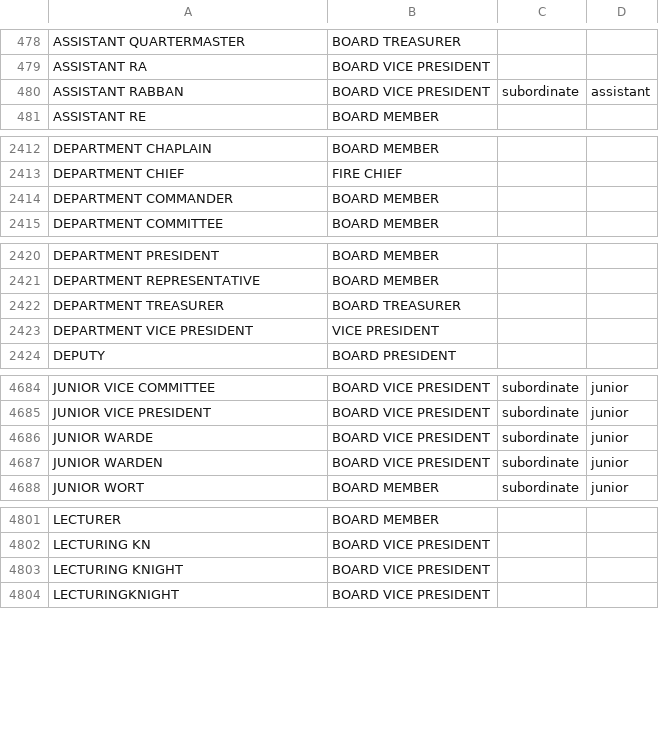
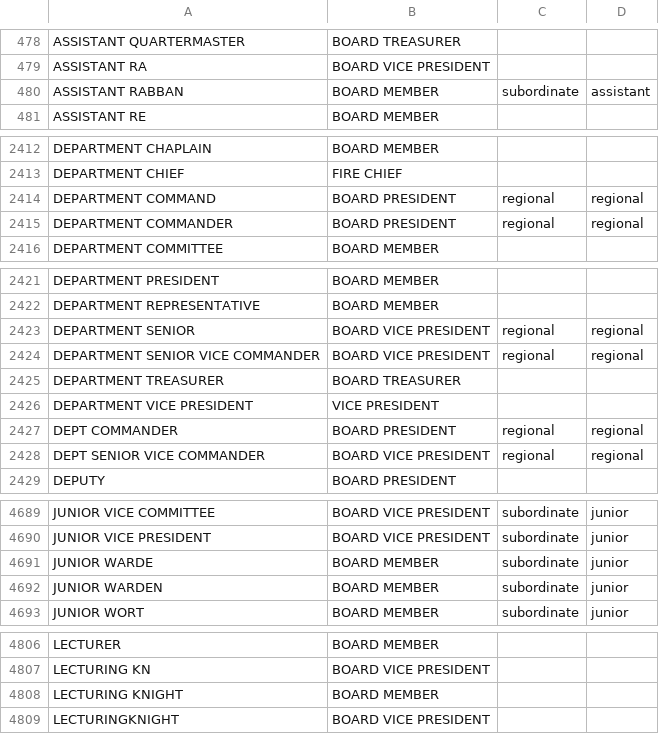
Before and after one commit to Nonprofit-Open-Data-Collective/titleclassifier, a CSV file: data-raw/demo/xwalk-title-standardization.csv, drawn as a sheet; only a part is shown, gaps mark what is left out; the diff covers the shown part only.

```diff
--- a/data-raw/demo/xwalk-title-standardization.csv
+++ b/data-raw/demo/xwalk-title-standardization.csv
@@ -479,3 +479,3 @@
 "ASSISTANT RA","BOARD VICE PRESIDENT","",""
-"ASSISTANT RABBAN","BOARD VICE PRESIDENT","subordinate","assistant"
+"ASSISTANT RABBAN","BOARD MEMBER","subordinate","assistant"
 "ASSISTANT RE","BOARD MEMBER","",""
@@ -2413,3 +2413,4 @@
 "DEPARTMENT CHIEF","FIRE CHIEF","",""
-"DEPARTMENT COMMANDER","BOARD MEMBER","",""
+"DEPARTMENT COMMAND","BOARD PRESIDENT","regional","regional"
+"DEPARTMENT COMMANDER","BOARD PRESIDENT","regional","regional"
 "DEPARTMENT COMMITTEE","BOARD MEMBER","",""
@@ -2421,4 +2422,8 @@
 "DEPARTMENT REPRESENTATIVE","BOARD MEMBER","",""
+"DEPARTMENT SENIOR","BOARD VICE PRESIDENT","regional","regional"
+"DEPARTMENT SENIOR VICE COMMANDER","BOARD VICE PRESIDENT","regional","regional"
 "DEPARTMENT TREASURER","BOARD TREASURER","",""
 "DEPARTMENT VICE PRESIDENT","VICE PRESIDENT","",""
+"DEPT COMMANDER","BOARD PRESIDENT","regional","regional"
+"DEPT SENIOR VICE COMMANDER","BOARD VICE PRESIDENT","regional","regional"
 "DEPUTY","BOARD PRESIDENT","",""
@@ -4685,4 +4690,4 @@
 "JUNIOR VICE PRESIDENT","BOARD VICE PRESIDENT","subordinate","junior"
-"JUNIOR WARDE","BOARD VICE PRESIDENT","subordinate","junior"
-"JUNIOR WARDEN","BOARD VICE PRESIDENT","subordinate","junior"
+"JUNIOR WARDE","BOARD MEMBER","subordinate","junior"
+"JUNIOR WARDEN","BOARD MEMBER","subordinate","junior"
 "JUNIOR WORT","BOARD MEMBER","subordinate","junior"
@@ -4802,3 +4807,3 @@
 "LECTURING KN","BOARD VICE PRESIDENT","",""
-"LECTURING KNIGHT","BOARD VICE PRESIDENT","",""
+"LECTURING KNIGHT","BOARD MEMBER","",""
 "LECTURINGKNIGHT","BOARD VICE PRESIDENT","",""
```
Also changed, not shown: 1 edited cell elsewhere in this file, data-raw/crosswalks/title-standardization.csv, data-raw/partvii-validation/ceo-sample/score-filings.csv, 16 other files.
